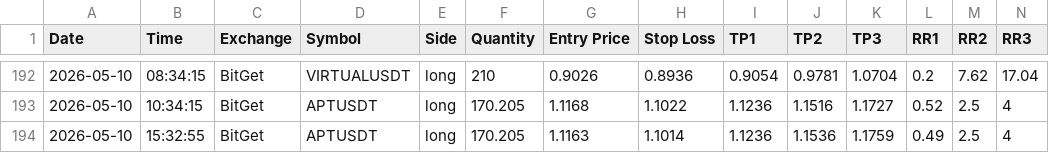
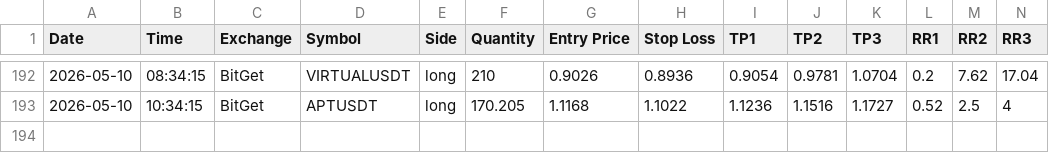
Before and after one commit to ballikov-lgtm/BotTrading, a CSV file: trades-ironclad.csv, drawn as a sheet; only a part is shown, gaps mark what is left out; rows hold the shown columns only; the diff names each change by its address in the sheet, - before the commit and + after, or states it on an @@ line.

Commit message:
Railway log 2026-05-10T15:33 UTC

```diff
--- a/trades-ironclad.csv
+++ b/trades-ironclad.csv
-row 194: 2026-05-10 | 15:32:55 | BitGet | APTUSDT | long | 170.205 | 1.1163 | 1.1014 | 1.1236 | 1.1536 | 1.1759 | 0.49 | 2.5 | 4
```
